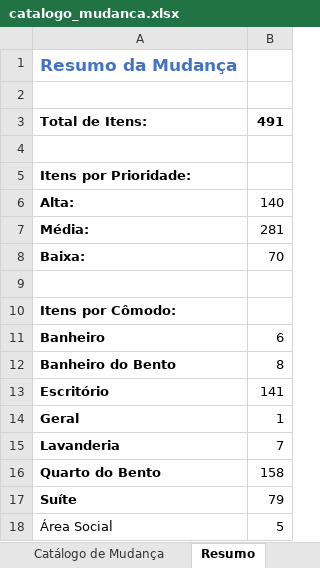
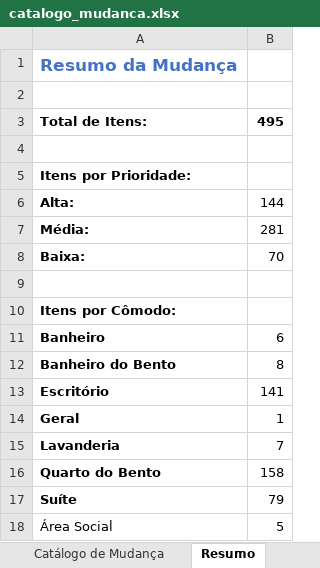
Before and after one commit to amandanery-o/catalogo-mudanca, an Excel workbook: catalogo_mudanca.xlsx, sheet Resumo, drawn as a sheet; values as stored, in another font and other column widths than the file's, no borders; the diff names each change by its address in the sheet, - before the commit and + after, or states it on an @@ line.

```diff
--- a/catalogo_mudanca.xlsx (sheet Resumo)
+++ b/catalogo_mudanca.xlsx (sheet Resumo)
-B3: 491
+B3: 495
-B6: 140
+B6: 144
```
Also changed, not shown: sheet Catálogo de Mudança, 1 other file.
